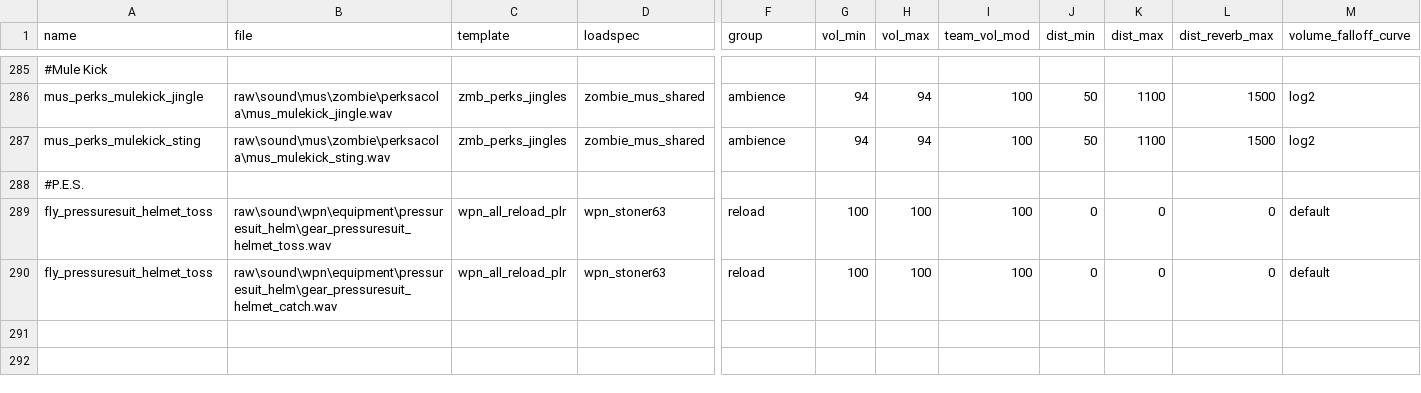
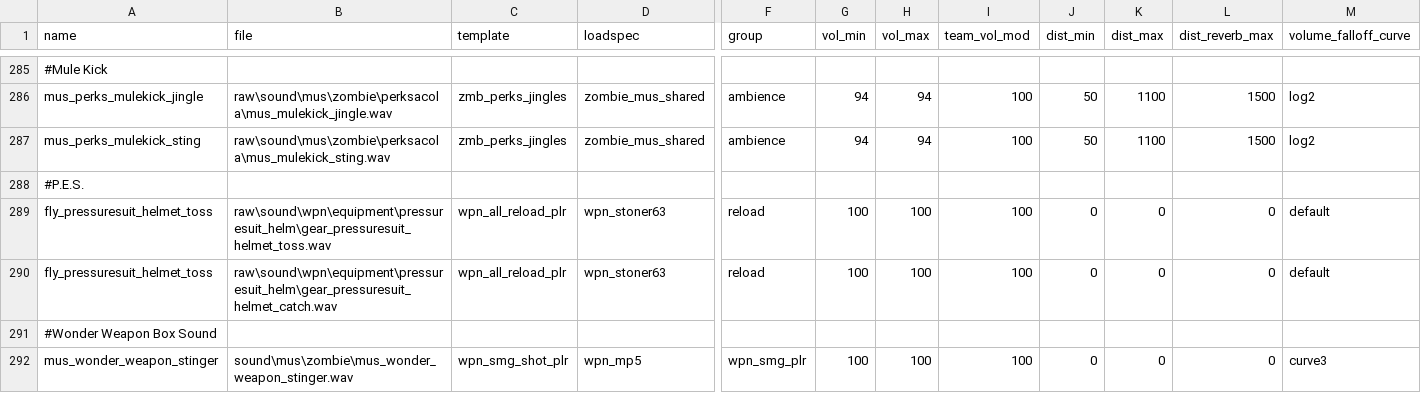
Before and after one commit to Jbleezy/BO1-Reimagined, a CSV file: soundaliases/zones/reimagined.all.csv, drawn as a sheet; only a part is shown, gaps mark what is left out; rows hold the shown columns only; the diff names each change by its address in the sheet, - before the commit and + after, or states it on an @@ line.

Commit message:
Added sound when obtaining the wonder weapon
Removed sound when obtaining the Ray Gun

Mystery Box README changes

```diff
--- a/soundaliases/zones/reimagined.all.csv
+++ b/soundaliases/zones/reimagined.all.csv
+row 291: #Wonder Weapon Box Sound
+row 292: mus_wonder_weapon_stinger | sound\mus\zombie\mus_wonder_weapon_stinger.wav | wpn_smg_shot_plr | wpn_mp5 | wpn_smg_plr | 100 | 100 | 100 | 0 | 0 | 0 | curve3
```
Also changed, not shown: 3 other files.
